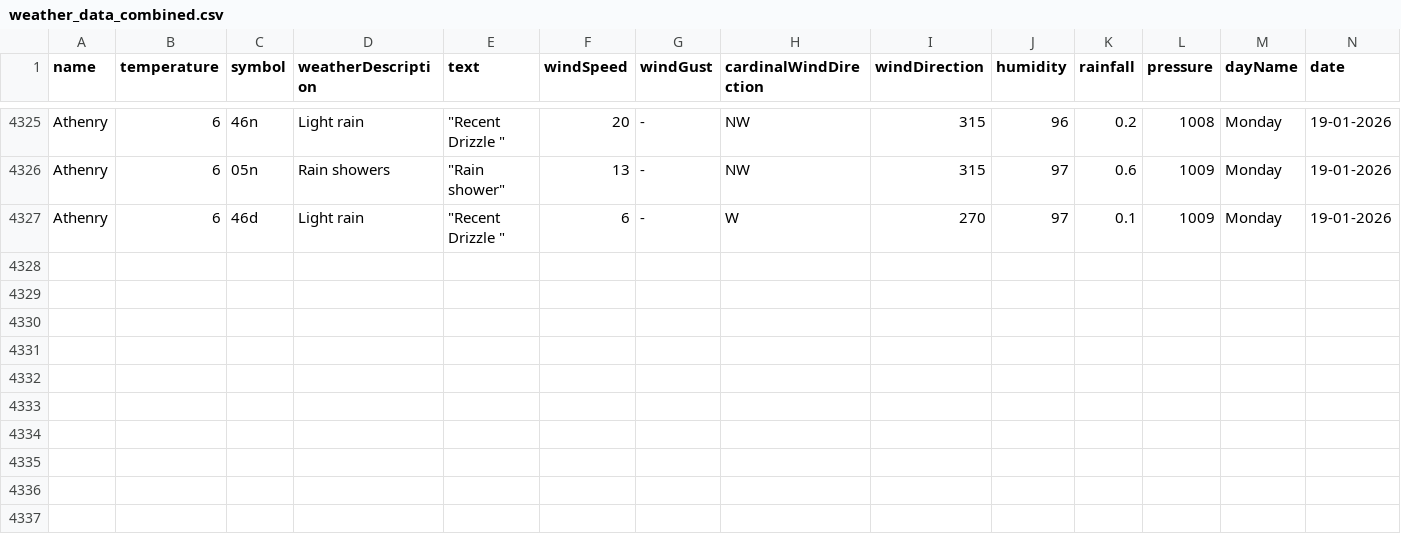
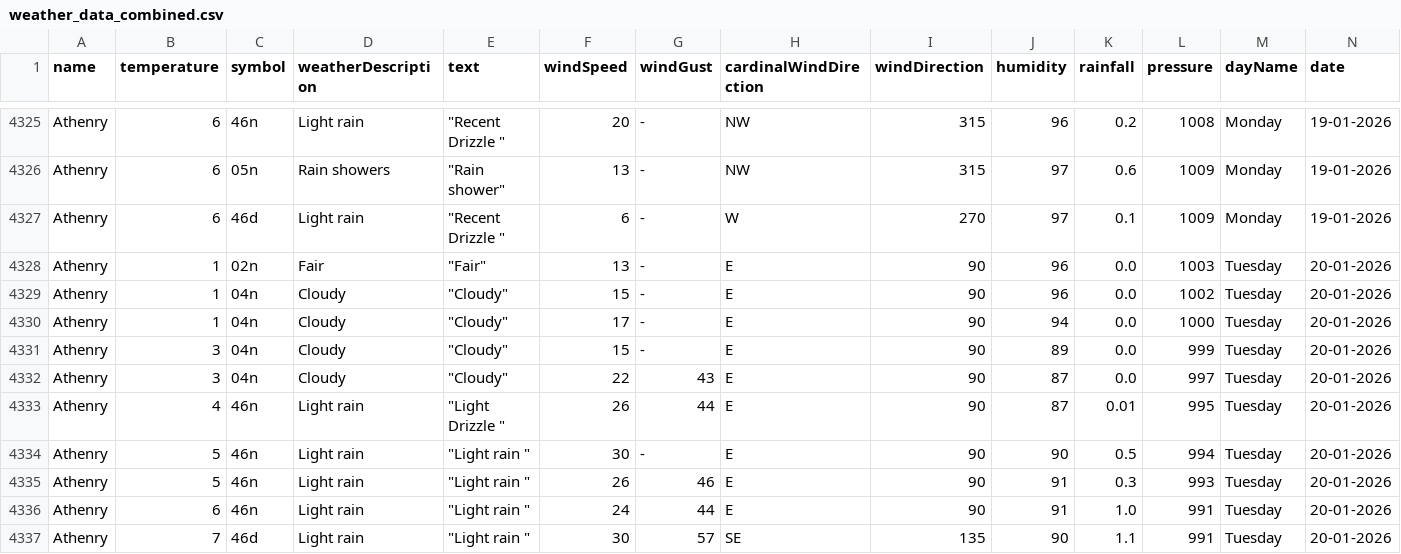
Before and after one commit to Sxnds01/computer-infrastructure-work, a CSV file: weather_data_combined.csv, drawn as a sheet; only a part is shown, gaps mark what is left out; rows hold the shown columns only; the diff names each change by its address in the sheet, - before the commit and + after, or states it on an @@ line.

```diff
--- a/weather_data_combined.csv
+++ b/weather_data_combined.csv
+row 4328: Athenry | 1 | 02n | Fair | "Fair" | 13 | - | E | 90 | 96 | 0.0 | 1003 | Tuesday | 20-01-2026
+row 4329: Athenry | 1 | 04n | Cloudy | "Cloudy" | 15 | - | E | 90 | 96 | 0.0 | 1002 | Tuesday | 20-01-2026
+row 4330: Athenry | 1 | 04n | Cloudy | "Cloudy" | 17 | - | E | 90 | 94 | 0.0 | 1000 | Tuesday | 20-01-2026
+row 4331: Athenry | 3 | 04n | Cloudy | "Cloudy" | 15 | - | E | 90 | 89 | 0.0 | 999 | Tuesday | 20-01-2026
+row 4332: Athenry | 3 | 04n | Cloudy | "Cloudy" | 22 | 43 | E | 90 | 87 | 0.0 | 997 | Tuesday | 20-01-2026
+row 4333: Athenry | 4 | 46n | Light rain | "Light Drizzle " | 26 | 44 | E | 90 | 87 | 0.01 | 995 | Tuesday | 20-01-2026
+row 4334: Athenry | 5 | 46n | Light rain | "Light rain " | 30 | - | E | 90 | 90 | 0.5 | 994 | Tuesday | 20-01-2026
+row 4335: Athenry | 5 | 46n | Light rain | "Light rain " | 26 | 46 | E | 90 | 91 | 0.3 | 993 | Tuesday | 20-01-2026
+row 4336: Athenry | 6 | 46n | Light rain | "Light rain " | 24 | 44 | E | 90 | 91 | 1.0 | 991 | Tuesday | 20-01-2026
+row 4337: Athenry | 7 | 46d | Light rain | "Light rain " | 30 | 57 | SE | 135 | 90 | 1.1 | 991 | Tuesday | 20-01-2026
```
Also changed, not shown: 2 other files.
